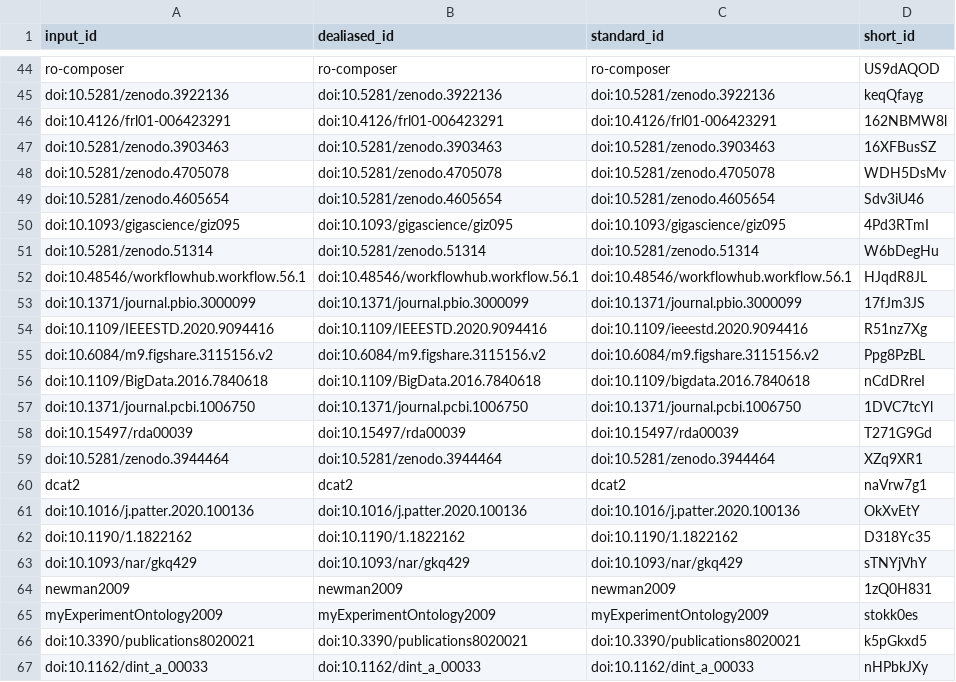
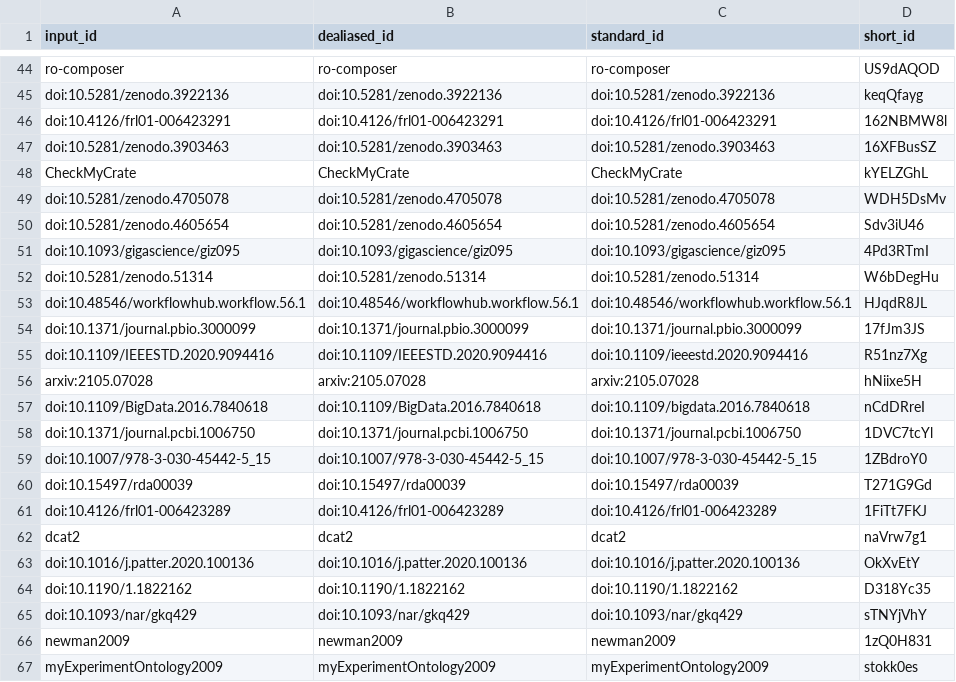
Before and after one commit to stain/ro-crate-paper, a TSV file: citations.tsv, drawn as a sheet; only a part is shown, gaps mark what is left out; the shorter side is filled out with more unchanged rows; removed rows and columns are numbered as before the commit, all else as after; the diff names each change by its address in the sheet, - before the commit and + after, or states it on an @@ line.

Commit message:
Merge remote-tracking branch 'origin/overleaf-2021-05-19-1454' [ci skip]
This build is based on
https://github.com/stain/ro-crate-paper/commit/4445fe30d3ac33d3468c554949c2a344198a7120.

This commit was created by the following CI build and job:
https://github.com/stain/ro-crate-paper/commit/4445fe30d3ac33d3468c554949c2a344198a7120/checks
https://github.com/stain/ro-crate-paper/runs/857285799

```diff
--- a/citations.tsv
+++ b/citations.tsv
+row 48: CheckMyCrate | CheckMyCrate | CheckMyCrate | kYELZGhL
-row 55: doi:10.6084/m9.figshare.3115156.v2 | doi:10.6084/m9.figshare.3115156.v2 | doi:10.6084/m9.figshare.3115156.v2 | Ppg8PzBL
+row 56: arxiv:2105.07028 | arxiv:2105.07028 | arxiv:2105.07028 | hNiixe5H
+row 59: doi:10.1007/978-3-030-45442-5_15 | doi:10.1007/978-3-030-45442-5_15 | doi:10.1007/978-3-030-45442-5_15 | 1ZBdroY0
-row 59: doi:10.5281/zenodo.3944464 | doi:10.5281/zenodo.3944464 | doi:10.5281/zenodo.3944464 | XZq9XR1
+row 61: doi:10.4126/frl01-006423289 | doi:10.4126/frl01-006423289 | doi:10.4126/frl01-006423289 | 1FiTt7FKJ
```
Also changed, not shown: 7 other files.
